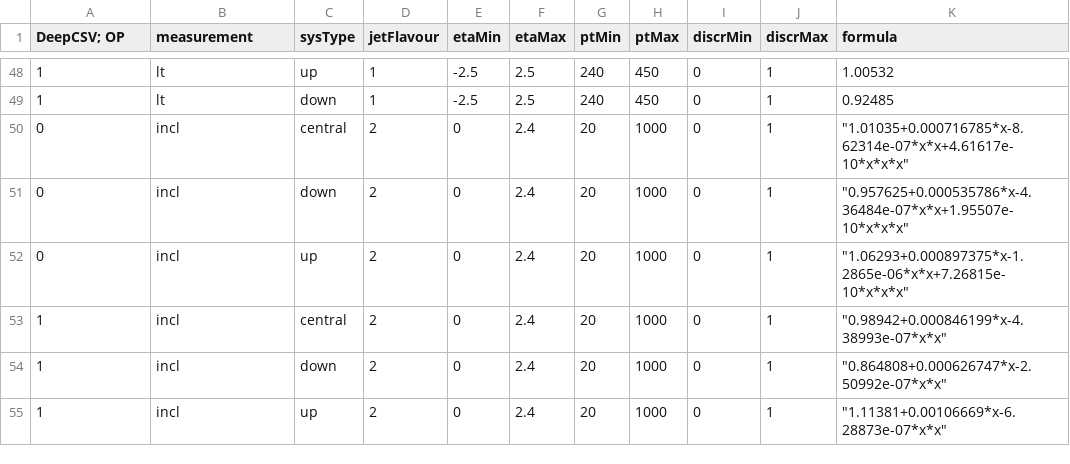
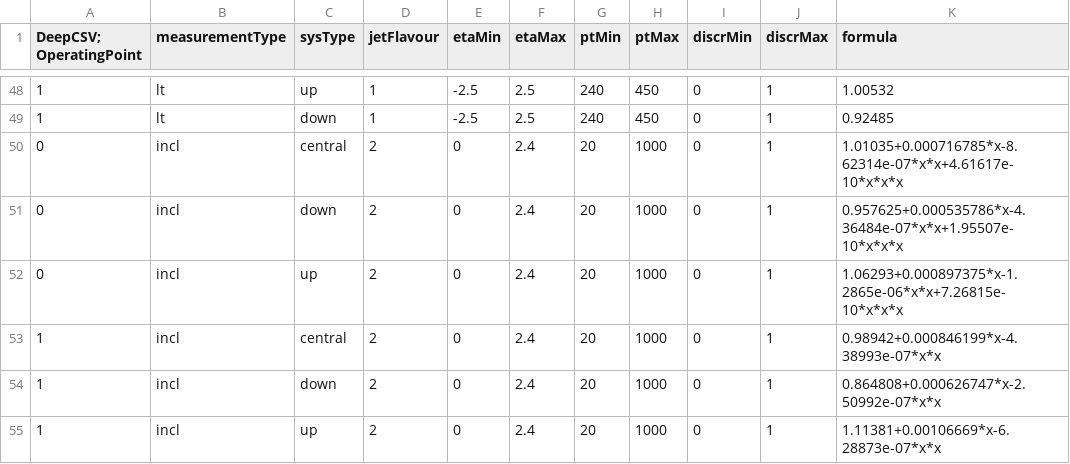
Before and after one commit to UHH2/VHResonances, a CSV file: Analysis/ScaleFactors/BTag/subjet_DeepCSV_2016LegacySF_V1.csv, drawn as a sheet; only a part is shown, gaps mark what is left out; the diff names each change by its address in the sheet, - before the commit and + after, or states it on an @@ line.

```diff
--- a/Analysis/ScaleFactors/BTag/subjet_DeepCSV_2016LegacySF_V1.csv
+++ b/Analysis/ScaleFactors/BTag/subjet_DeepCSV_2016LegacySF_V1.csv
-A1: DeepCSV; OP
+A1: DeepCSV; OperatingPoint
-B1: measurement
+B1: measurementType
-K50 (formula): "1.01035+0.000716785*x-8.62314e-07*x*x+4.61617e-10*x*x*x"
+K50 (formula): 1.01035+0.000716785*x-8.62314e-07*x*x+4.61617e-10*x*x*x
-K51 (formula): "0.957625+0.000535786*x-4.36484e-07*x*x+1.95507e-10*x*x*x"
+K51 (formula): 0.957625+0.000535786*x-4.36484e-07*x*x+1.95507e-10*x*x*x
-K52 (formula): "1.06293+0.000897375*x-1.2865e-06*x*x+7.26815e-10*x*x*x"
+K52 (formula): 1.06293+0.000897375*x-1.2865e-06*x*x+7.26815e-10*x*x*x
-K53 (formula): "0.98942+0.000846199*x-4.38993e-07*x*x"
+K53 (formula): 0.98942+0.000846199*x-4.38993e-07*x*x
-K54 (formula): "0.864808+0.000626747*x-2.50992e-07*x*x"
+K54 (formula): 0.864808+0.000626747*x-2.50992e-07*x*x
-K55 (formula): "1.11381+0.00106669*x-6.28873e-07*x*x"
+K55 (formula): 1.11381+0.00106669*x-6.28873e-07*x*x
```
Also changed, not shown: 7 other files.
